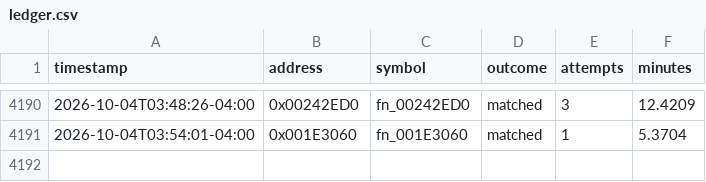
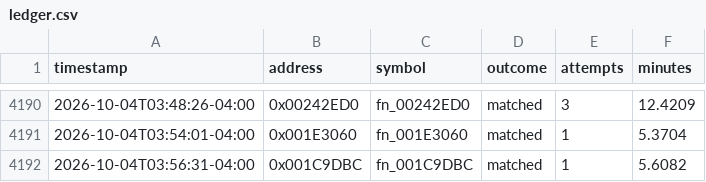
Before and after one commit to exgota/super-mario-3d-land-browser, a CSV file: project/ledger.csv, drawn as a sheet; only a part is shown, gaps mark what is left out.

```diff
--- a/project/ledger.csv
+++ b/project/ledger.csv
@@ -4191 +4191,2 @@ timestamp,address,symbol,outcome,attempts,minutes
 2026-10-04T03:54:01-04:00,0x001E3060,fn_001E3060,matched,1,5.3704
+2026-10-04T03:56:31-04:00,0x001C9DBC,fn_001C9DBC,matched,1,5.6082
```
Also changed, not shown: 3 other files.
